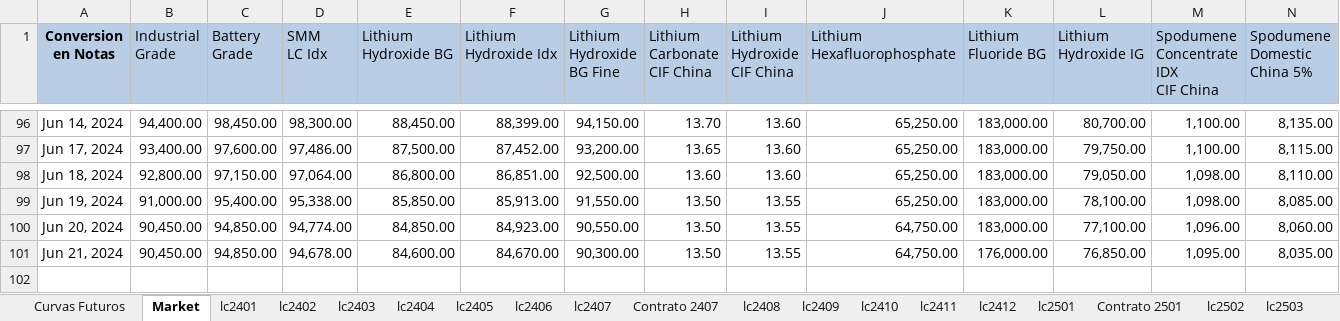
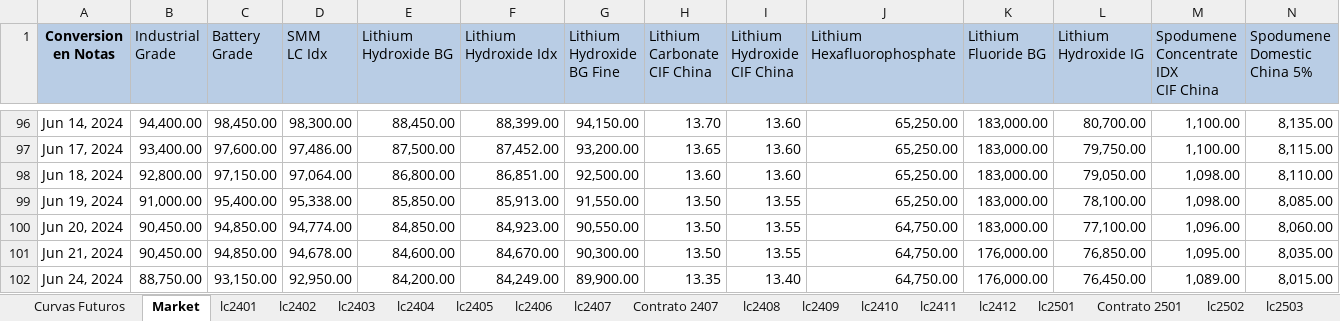
Before and after one commit to mherrerab21/Litio-APP, an Excel workbook: futuros litio.xlsx, sheet Market, drawn as a sheet; only a part is shown, gaps mark what is left out; values as stored, in another font and other column widths than the file's, no borders; rows hold the shown columns only; the diff names each change by its address in the sheet, - before the commit and + after, or states it on an @@ line.

```diff
--- a/futuros litio.xlsx (sheet Market)
+++ b/futuros litio.xlsx (sheet Market)
+row 102: Jun 24, 2024 | 88,750.00 | 93,150.00 | 92,950.00 | 84,200.00 | 84,249.00 | 89,900.00 | 13.35 | 13.40 | 64,750.00 | 176,000.00 | 76,450.00 | 1,089.00 | 8,015.00
```
Also changed, not shown: sheet lc2506, sheet lc2502, sheet lc2505, sheet lc2504, sheet lc2503, sheet Contrato 2501, 9 more sheets, charts or pictures.
